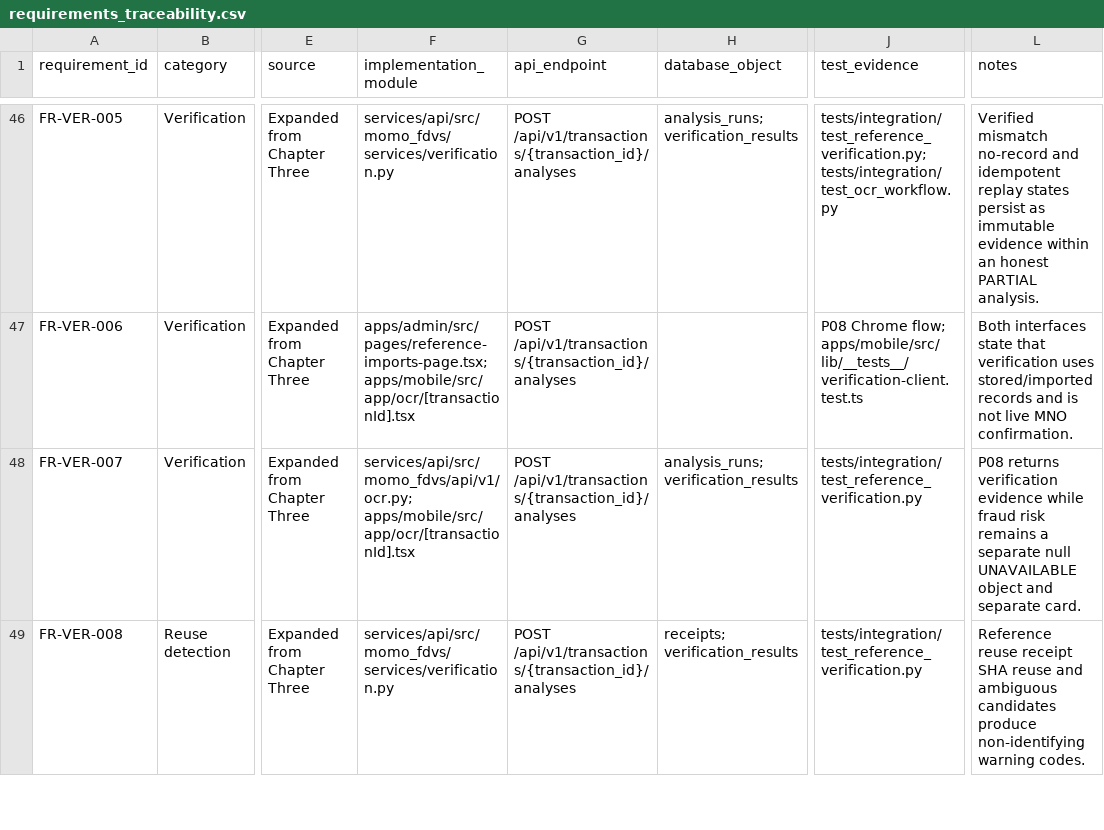
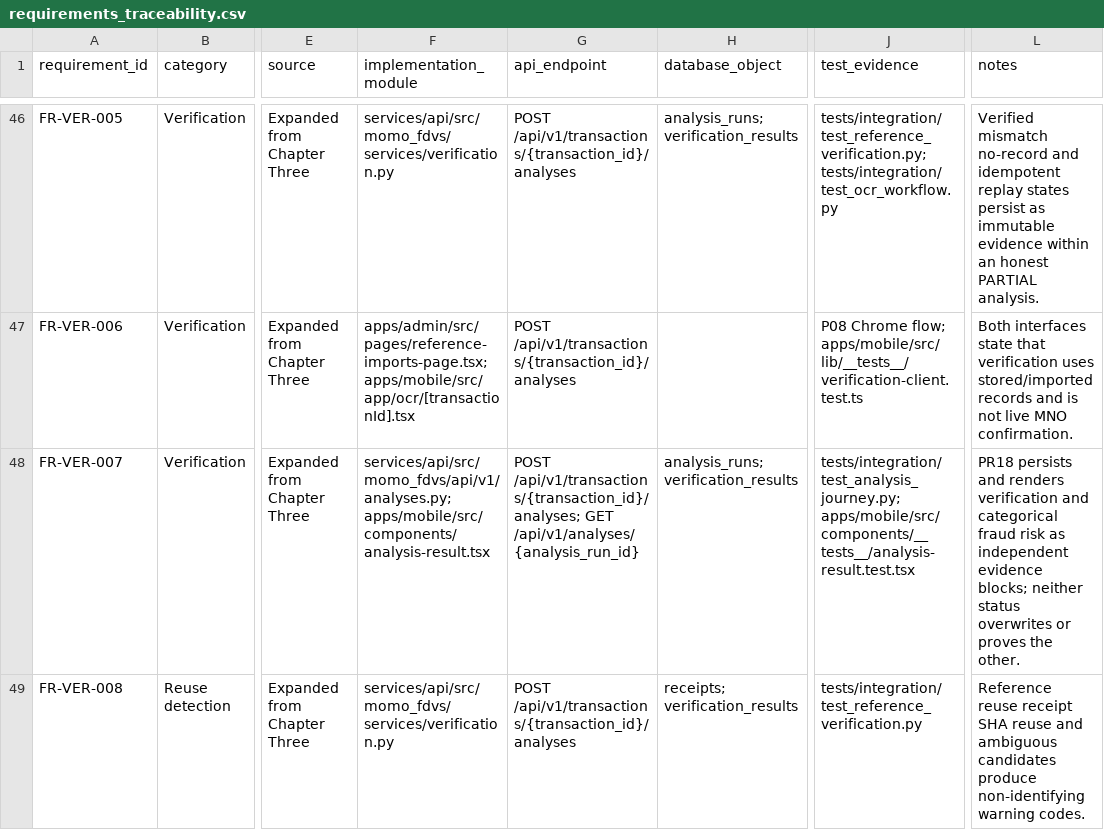
Before and after one commit to davidagyekum/momo-fraud-detection, a CSV file: requirements_traceability.csv, drawn as a sheet; only a part is shown, gaps mark what is left out; the diff covers the shown part only; the diff names each change by its address in the sheet, - before the commit and + after, or states it on an @@ line.

Commit message:
docs(handoff): record PR18 verification evidence

```diff
--- a/requirements_traceability.csv
+++ b/requirements_traceability.csv
-F48 (implementation_module): services/api/src/momo_fdvs/api/v1/ocr.py; apps/mobile/src/app/ocr/[transactionId].tsx
+F48 (implementation_module): services/api/src/momo_fdvs/api/v1/analyses.py; apps/mobile/src/components/analysis-result.tsx
-G48 (api_endpoint): POST /api/v1/transactions/{transaction_id}/analyses
+G48 (api_endpoint): POST /api/v1/transactions/{transaction_id}/analyses; GET /api/v1/analyses/{analysis_run_id}
-J48 (test_evidence): tests/integration/test_reference_verification.py
+J48 (test_evidence): tests/integration/test_analysis_journey.py; apps/mobile/src/components/__tests__/analysis-result.test.tsx
-L48 (notes): P08 returns verification evidence while fraud risk remains a separate null UNAVAILABLE object and separate card.
+L48 (notes): PR18 persists and renders verification and categorical fraud risk as independent evidence blocks; neither status overwrites or proves the other.
```
Also changed, not shown: 73 edited cells elsewhere in this file, docs/evidence/EVIDENCE_MANIFEST.csv, 5 other files.
